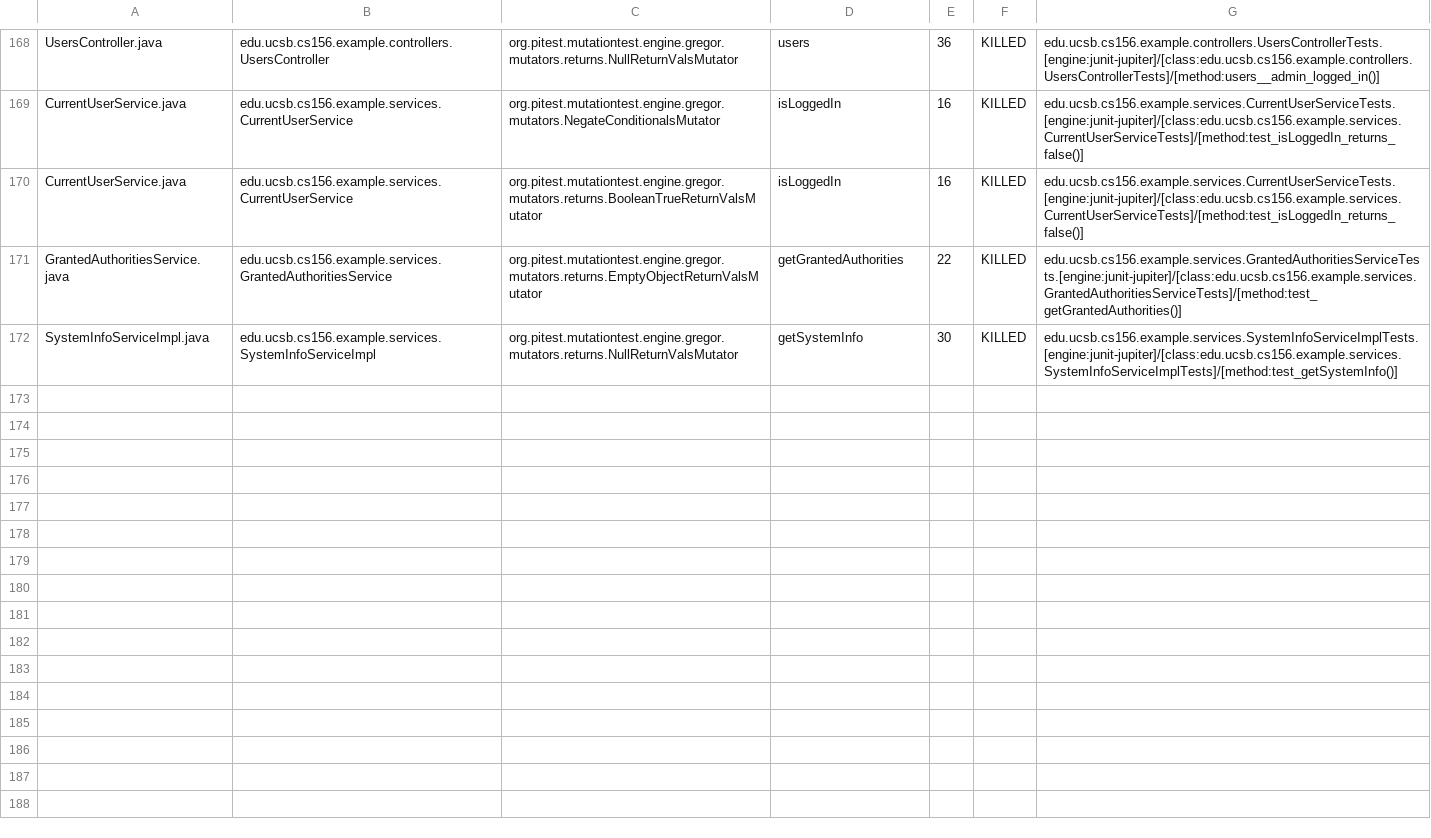
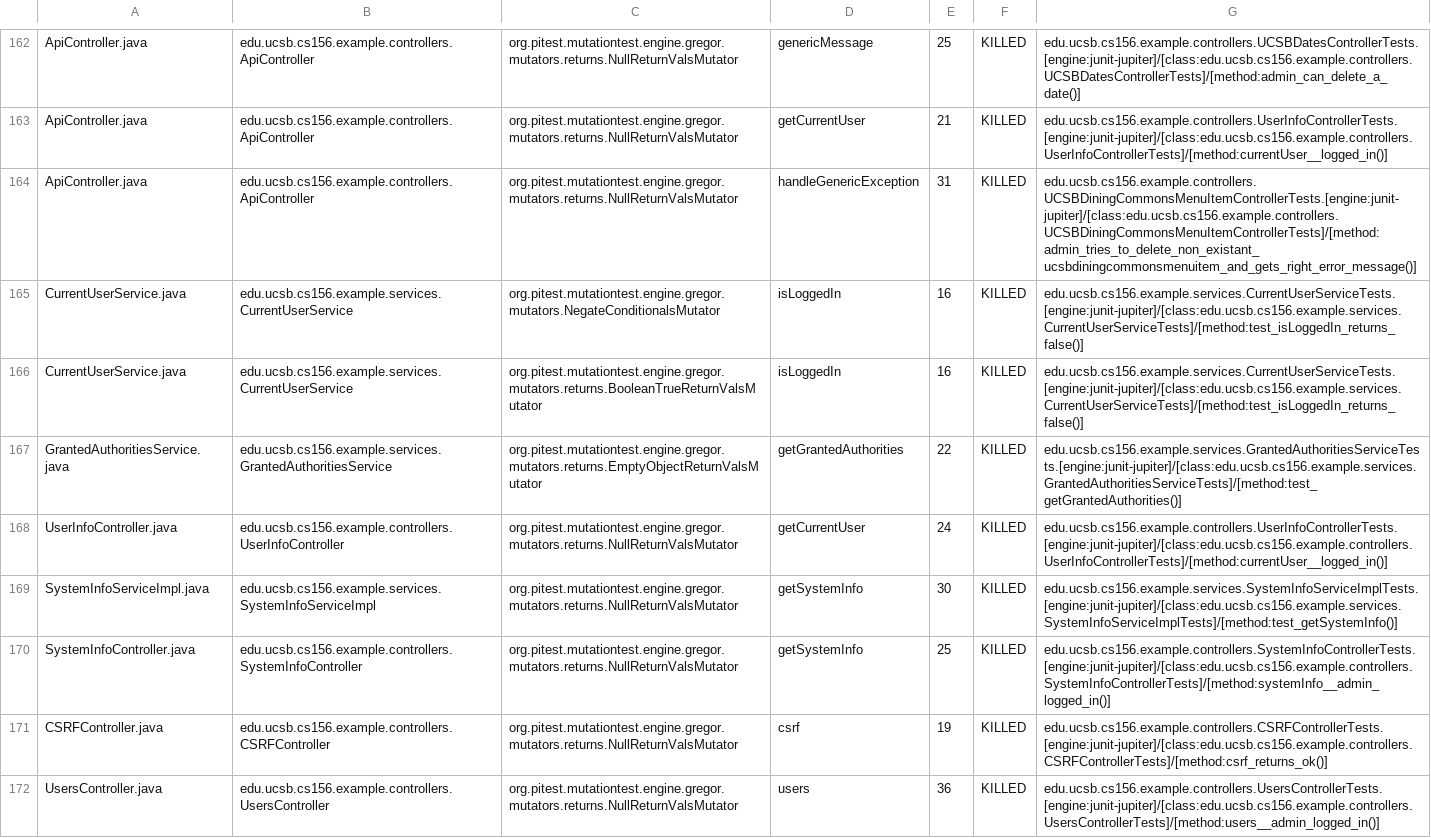
Before and after one commit to ucsb-cs156-w24/team03-w24-4pm-2, a CSV file: prs/93/pitest/mutations.csv, drawn as a sheet; only a part is shown, gaps mark what is left out; addresses are those after the commit; the diff covers the shown part only; the diff names each change by its address in the sheet, - before the commit and + after, or states it on an @@ line.

Commit message:
Deploying to gh-pages from @ ucsb-cs156-w24/team03-w24-4pm-2@bdd3f979c6be47e52ea5af95cbd457bb3312b0c2 🚀

```diff
--- a/prs/93/pitest/mutations.csv
+++ b/prs/93/pitest/mutations.csv
-A162: UsersController.java
+A162: ApiController.java
-B162: edu.ucsb.cs156.example.controllers.UsersController
+B162: edu.ucsb.cs156.example.controllers.ApiController
-D162: users
+D162: genericMessage
-E162: 36
+E162: 25
-G162: edu.ucsb.cs156.example.controllers.UsersControllerTests.[engine:junit-jupiter]/[class:edu.ucsb.cs156.example.controllers.UsersControllerTests]/[method:users__admin_logged_in()]
+G162: edu.ucsb.cs156.example.controllers.UCSBDatesControllerTests.[engine:junit-jupiter]/[class:edu.ucsb.cs156.example.controllers.UCSBDatesControllerTests]/[method:admin_can_delete_a_date()]
@@ row 2 moved to row 163: ApiController.java @@
+row 164: ApiController.java | edu.ucsb.cs156.example.controllers.ApiController | org.pitest.mutationtest.engine.gregor.mutators.returns.NullReturnValsMutator | handleGenericException | 31 | KILLED | edu.ucsb.cs156.example.controllers.UCSBDiningCommonsMenuItemControllerTests.[engine:junit-jupiter]/[class:edu.ucsb.cs156.example.controllers.UCSBDiningCommonsMenuItemControllerTests]/[method:admin_tries_to_delete_non_existant_ucsbdiningcommonsmenuitem_and_gets_right_error_message()]
@@ row 167 moved to row 168: UserInfoController.java @@
@@ row 77 moved to row 170: SystemInfoController.java @@
@@ row 23 moved to row 171: CSRFController.java @@
+row 172: UsersController.java | edu.ucsb.cs156.example.controllers.UsersController | org.pitest.mutationtest.engine.gregor.mutators.returns.NullReturnValsMutator | users | 36 | KILLED | edu.ucsb.cs156.example.controllers.UsersControllerTests.[engine:junit-jupiter]/[class:edu.ucsb.cs156.example.controllers.UsersControllerTests]/[method:users__admin_logged_in()]
```
Also changed, not shown: 1 added row, 3 removed rows, 100 moved rows and 5 edited cells elsewhere in this file, 18 other files.
